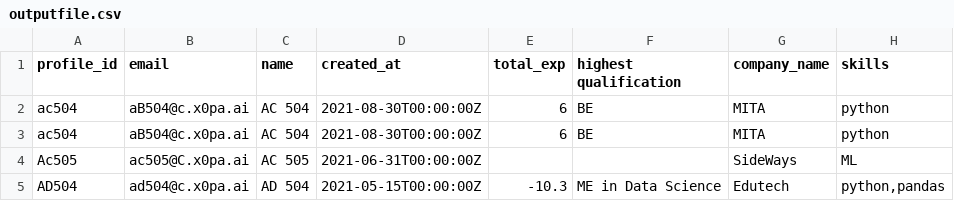
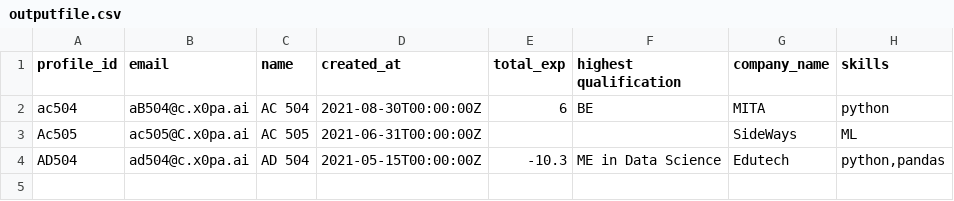
Before and after one commit to santhoshbodla16cse/merging_twi_files, a CSV file: outputfile.csv, drawn as a sheet.

```diff
--- a/outputfile.csv
+++ b/outputfile.csv
@@ -2,3 +2,2 @@ profile_id,email,name,created_at,total_exp,highest qualification,company_name,sk
 ac504,aB504@c.x0pa.ai,AC 504,2021-08-30T00:00:00Z,6,BE,MITA,python
-ac504,aB504@c.x0pa.ai,AC 504,2021-08-30T00:00:00Z,6,BE,MITA,python
 Ac505,ac505@C.x0pa.ai,AC 505,2021-06-31T00:00:00Z,,,SideWays,ML
```
Also changed, not shown: 1 other file.
